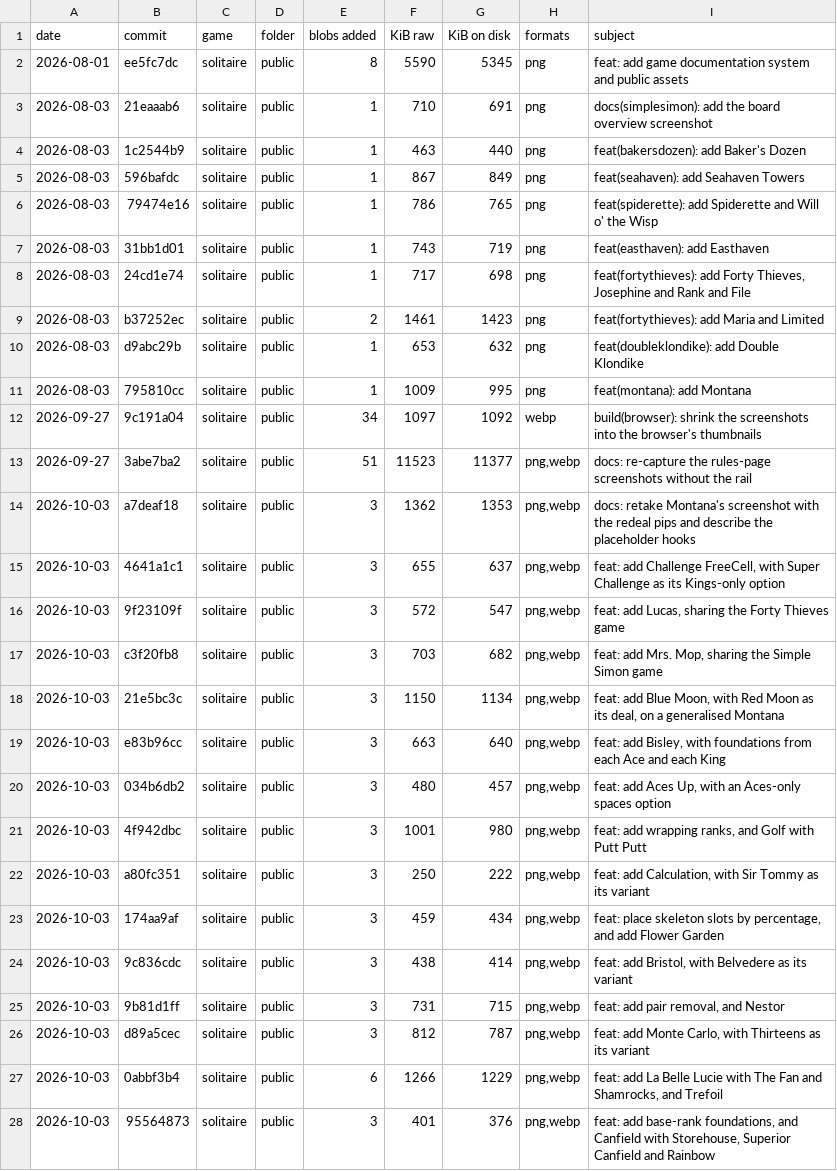
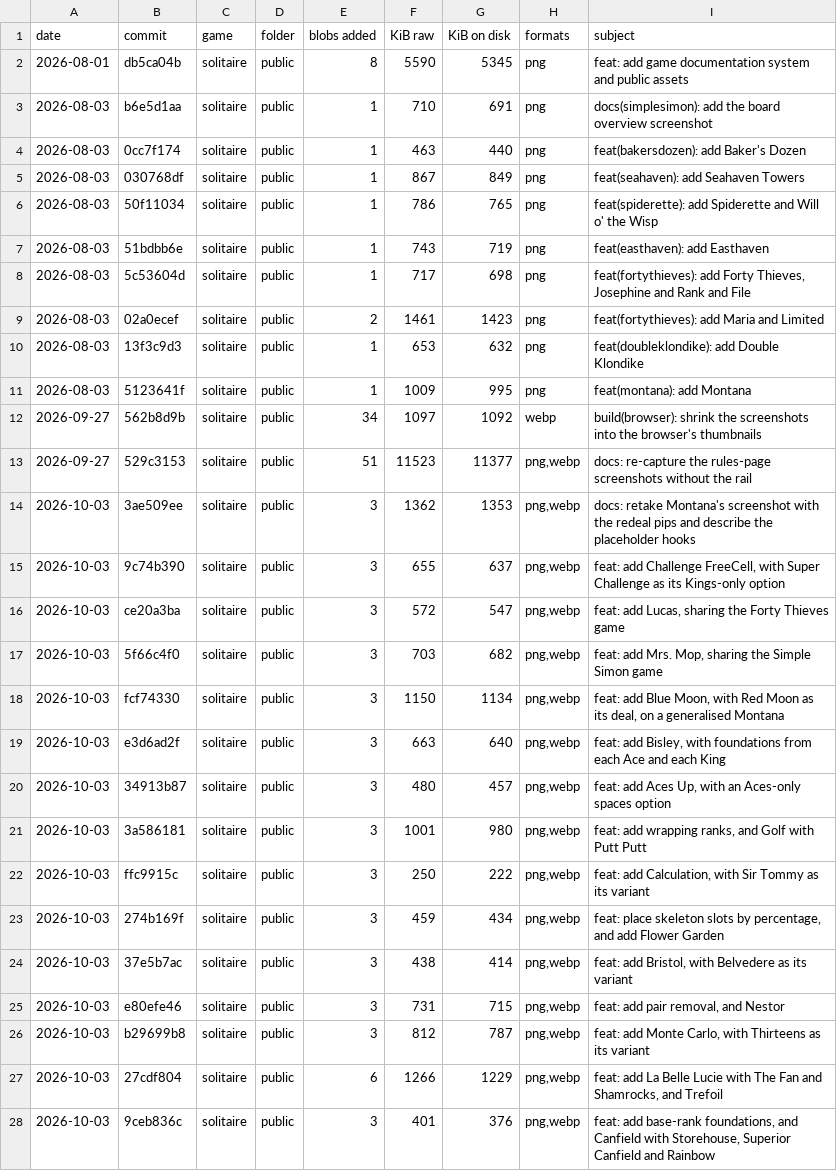
Before and after one commit to fuzzley/fuzzley-games, a TSV file: docs/repo-size/data/screenshots/history-mirror-all-commits.tsv, drawn as a sheet; only a part is shown; the diff covers the shown part only; the diff names each change by its address in the sheet, - before the commit and + after, or states it on an @@ line.

```diff
--- a/docs/repo-size/data/screenshots/history-mirror-all-commits.tsv
+++ b/docs/repo-size/data/screenshots/history-mirror-all-commits.tsv
-B2 (commit): ee5fc7dc
+B2 (commit): db5ca04b
-B3 (commit): 21eaaab6
+B3 (commit): b6e5d1aa
-B4 (commit): 1c2544b9
+B4 (commit): 0cc7f174
-B5 (commit): 596bafdc
+B5 (commit): 030768df
-B6 (commit): 79474e16
+B6 (commit): 50f11034
-B7 (commit): 31bb1d01
+B7 (commit): 51bdbb6e
-B8 (commit): 24cd1e74
+B8 (commit): 5c53604d
-B9 (commit): b37252ec
+B9 (commit): 02a0ecef
-B10 (commit): d9abc29b
+B10 (commit): 13f3c9d3
-B11 (commit): 795810cc
+B11 (commit): 5123641f
-B12 (commit): 9c191a04
+B12 (commit): 562b8d9b
-B13 (commit): 3abe7ba2
+B13 (commit): 529c3153
-B14 (commit): a7deaf18
+B14 (commit): 3ae509ee
-B15 (commit): 4641a1c1
+B15 (commit): 9c74b390
-B16 (commit): 9f23109f
+B16 (commit): ce20a3ba
-B17 (commit): c3f20fb8
+B17 (commit): 5f66c4f0
-B18 (commit): 21e5bc3c
+B18 (commit): fcf74330
-B19 (commit): e83b96cc
+B19 (commit): e3d6ad2f
-B20 (commit): 034b6db2
+B20 (commit): 34913b87
-B21 (commit): 4f942dbc
+B21 (commit): 3a586181
-B22 (commit): a80fc351
+B22 (commit): ffc9915c
-B23 (commit): 174aa9af
+B23 (commit): 274b169f
-B24 (commit): 9c836cdc
+B24 (commit): 37e5b7ac
-B25 (commit): 9b81d1ff
+B25 (commit): e80efe46
-B26 (commit): d89a5cec
+B26 (commit): b29699b8
-B27 (commit): 0abbf3b4
+B27 (commit): 27cdf804
-B28 (commit): 95564873
+B28 (commit): 9ceb836c
```
Also changed, not shown: 42 edited cells elsewhere in this file, docs/local-pipeline-audit/data/ci-runs.tsv, docs/local-pipeline-audit/data/ci-tests-ab-first.tsv, 55 other files.
